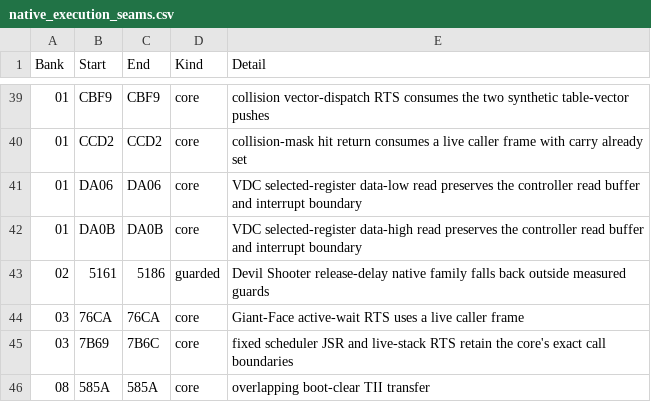
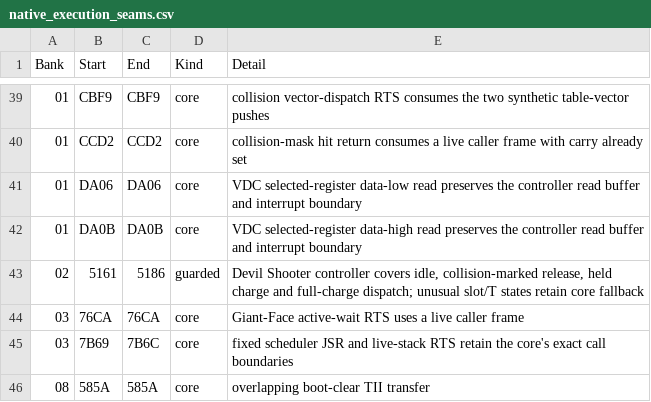
Before and after one commit to moshferatu/devils-crush-port, a CSV file: tools/native_execution_seams.csv, drawn as a sheet; only a part is shown, gaps mark what is left out.

Commit message:
Expand native shooter controller coverage and prioritize remaining seams by actual interpreter cost

```diff
--- a/tools/native_execution_seams.csv
+++ b/tools/native_execution_seams.csv
@@ -42,3 +42,3 @@
 "01","DA0B","DA0B","core","VDC selected-register data-high read preserves the controller read buffer and interrupt boundary"
-"02","5161","5186","guarded","Devil Shooter release-delay native family falls back outside measured guards"
+"02","5161","5186","guarded","Devil Shooter controller covers idle, collision-marked release, held charge and full-charge dispatch; unusual slot/T states retain core fallback"
 "03","76CA","76CA","core","Giant-Face active-wait RTS uses a live caller frame"
```
Also changed, not shown: 17 other files.
